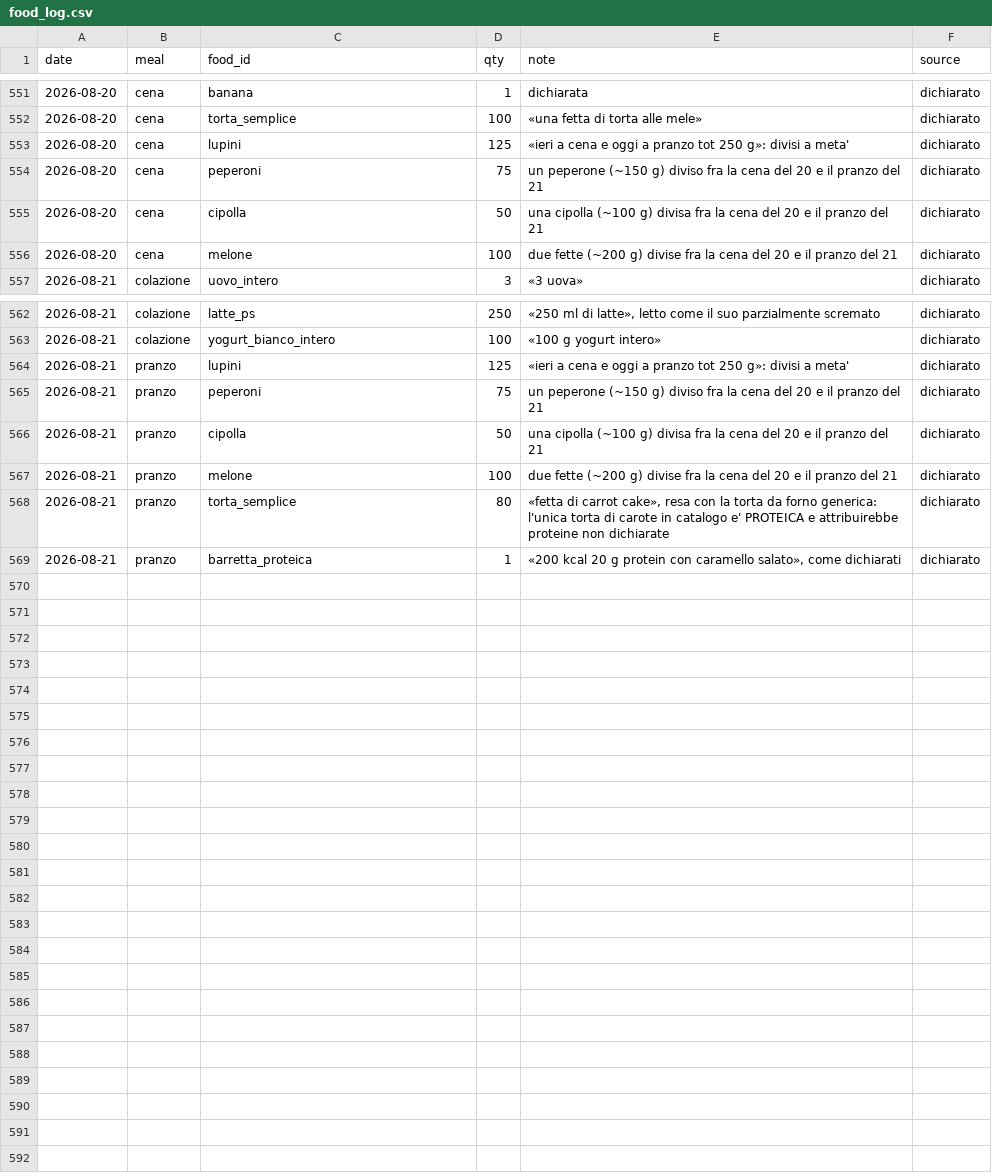
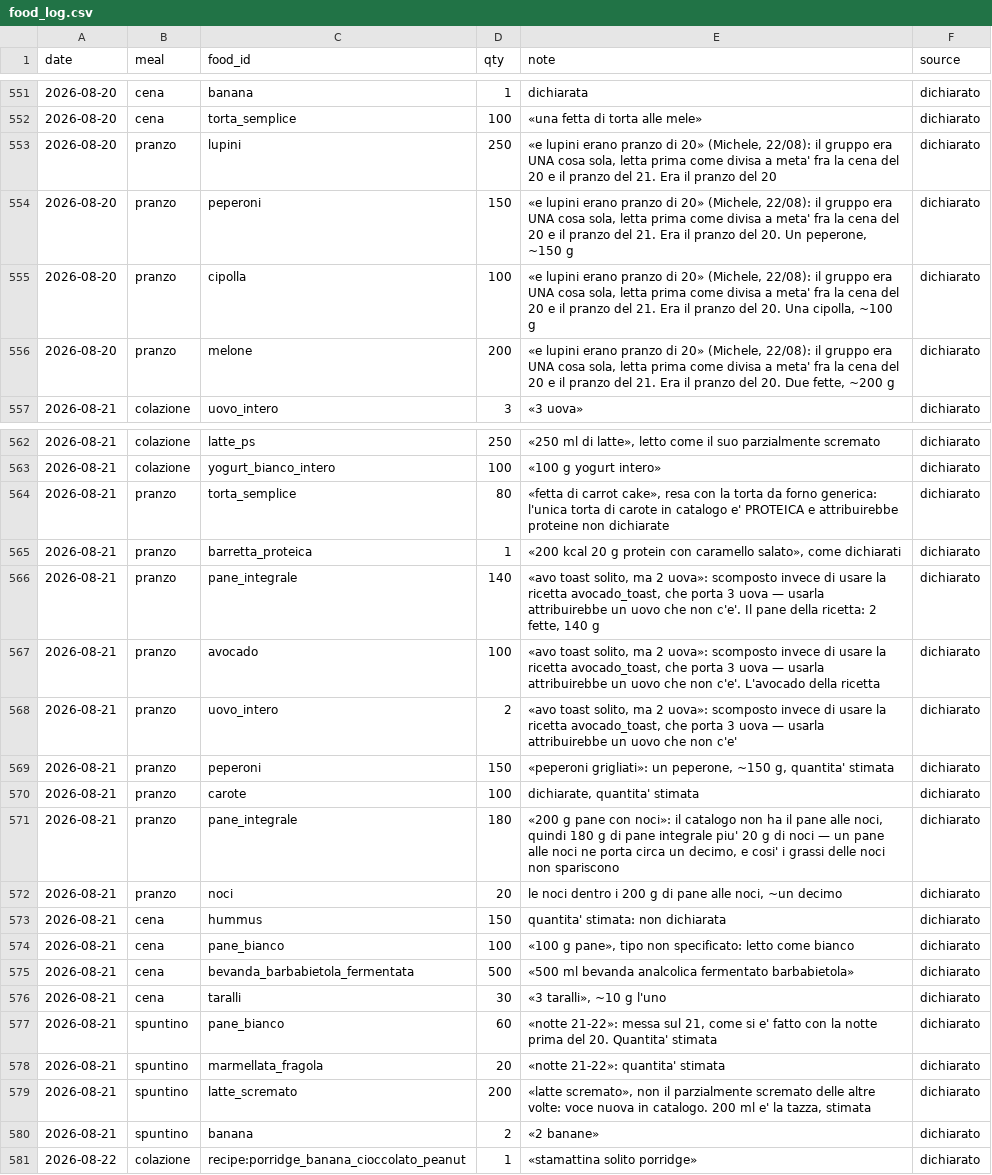
Before and after one commit to micmer-git/micmer-git.github.io, a CSV file: tools/food/data/food_log.csv, drawn as a sheet; only a part is shown, gaps mark what is left out.

```diff
--- a/tools/food/data/food_log.csv
+++ b/tools/food/data/food_log.csv
@@ -552,6 +552,6 @@ date,meal,food_id,qty,note,source
 2026-08-20,cena,torta_semplice,100,«una fetta di torta alle mele»,dichiarato
-2026-08-20,cena,lupini,125,«ieri a cena e oggi a pranzo tot 250 g»: divisi a meta',dichiarato
-2026-08-20,cena,peperoni,75,un peperone (~150 g) diviso fra la cena del 20 e il pranzo del 21,dichiarato
-2026-08-20,cena,cipolla,50,una cipolla (~100 g) divisa fra la cena del 20 e il pranzo del 21,dichiarato
-2026-08-20,cena,melone,100,due fette (~200 g) divise fra la cena del 20 e il pranzo del 21,dichiarato
+2026-08-20,pranzo,lupini,250,"«e lupini erano pranzo di 20» (Michele, 22/08): il gruppo era UNA cosa sola, letta prima come divisa a meta' fra la cena del 20 e il pranzo del 21. Era il pranzo del 20",dichiarato
+2026-08-20,pranzo,peperoni,150,"«e lupini erano pranzo di 20» (Michele, 22/08): il gruppo era UNA cosa sola, letta prima come divisa a meta' fra la cena del 20 e il pranzo del 21. Era il pranzo del 20. Un peperone, ~150 g",dichiarato
+2026-08-20,pranzo,cipolla,100,"«e lupini erano pranzo di 20» (Michele, 22/08): il gruppo era UNA cosa sola, letta prima come divisa a meta' fra la cena del 20 e il pranzo del 21. Era il pranzo del 20. Una cipolla, ~100 g",dichiarato
+2026-08-20,pranzo,melone,200,"«e lupini erano pranzo di 20» (Michele, 22/08): il gruppo era UNA cosa sola, letta prima come divisa a meta' fra la cena del 20 e il pranzo del 21. Era il pranzo del 20. Due fette, ~200 g",dichiarato
 2026-08-21,colazione,uovo_intero,3,«3 uova»,dichiarato
@@ -563,7 +563,19 @@ date,meal,food_id,qty,note,source
 2026-08-21,colazione,yogurt_bianco_intero,100,«100 g yogurt intero»,dichiarato
-2026-08-21,pranzo,lupini,125,«ieri a cena e oggi a pranzo tot 250 g»: divisi a meta',dichiarato
-2026-08-21,pranzo,peperoni,75,un peperone (~150 g) diviso fra la cena del 20 e il pranzo del 21,dichiarato
-2026-08-21,pranzo,cipolla,50,una cipolla (~100 g) divisa fra la cena del 20 e il pranzo del 21,dichiarato
-2026-08-21,pranzo,melone,100,due fette (~200 g) divise fra la cena del 20 e il pranzo del 21,dichiarato
 2026-08-21,pranzo,torta_semplice,80,"«fetta di carrot cake», resa con la torta da forno generica: l'unica torta di carote in catalogo e' PROTEICA e attribuirebbe proteine non dichiarate",dichiarato
 2026-08-21,pranzo,barretta_proteica,1,"«200 kcal 20 g protein con caramello salato», come dichiarati",dichiarato
+2026-08-21,pranzo,pane_integrale,140,"«avo toast solito, ma 2 uova»: scomposto invece di usare la ricetta avocado_toast, che porta 3 uova — usarla attribuirebbe un uovo che non c'e'. Il pane della ricetta: 2 fette, 140 g",dichiarato
+2026-08-21,pranzo,avocado,100,"«avo toast solito, ma 2 uova»: scomposto invece di usare la ricetta avocado_toast, che porta 3 uova — usarla attribuirebbe un uovo che non c'e'. L'avocado della ricetta",dichiarato
+2026-08-21,pranzo,uovo_intero,2,"«avo toast solito, ma 2 uova»: scomposto invece di usare la ricetta avocado_toast, che porta 3 uova — usarla attribuirebbe un uovo che non c'e'",dichiarato
+2026-08-21,pranzo,peperoni,150,"«peperoni grigliati»: un peperone, ~150 g, quantita' stimata",dichiarato
+2026-08-21,pranzo,carote,100,"dichiarate, quantita' stimata",dichiarato
+2026-08-21,pranzo,pane_integrale,180,"«200 g pane con noci»: il catalogo non ha il pane alle noci, quindi 180 g di pane integrale piu' 20 g di noci — un pane alle noci ne porta circa un decimo, e cosi' i grassi delle noci non spariscono",dichiarato
+2026-08-21,pranzo,noci,20,"le noci dentro i 200 g di pane alle noci, ~un decimo",dichiarato
+2026-08-21,cena,hummus,150,quantita' stimata: non dichiarata,dichiarato
+2026-08-21,cena,pane_bianco,100,"«100 g pane», tipo non specificato: letto come bianco",dichiarato
+2026-08-21,cena,bevanda_barbabietola_fermentata,500,«500 ml bevanda analcolica fermentato barbabietola»,dichiarato
+2026-08-21,cena,taralli,30,"«3 taralli», ~10 g l'uno",dichiarato
+2026-08-21,spuntino,pane_bianco,60,"«notte 21-22»: messa sul 21, come si e' fatto con la notte prima del 20. Quantita' stimata",dichiarato
+2026-08-21,spuntino,marmellata_fragola,20,«notte 21-22»: quantita' stimata,dichiarato
+2026-08-21,spuntino,latte_scremato,200,"«latte scremato», non il parzialmente scremato delle altre volte: voce nuova in catalogo. 200 ml e' la tazza, stimata",dichiarato
+2026-08-21,spuntino,banana,2,«2 banane»,dichiarato
+2026-08-22,colazione,recipe:porridge_banana_cioccolato_peanut,1,«stamattina solito porridge»,dichiarato
```
Also changed, not shown: tools/food/data/foods.csv, vita/cibo/data/flora_foods.csv, 9 other files.
